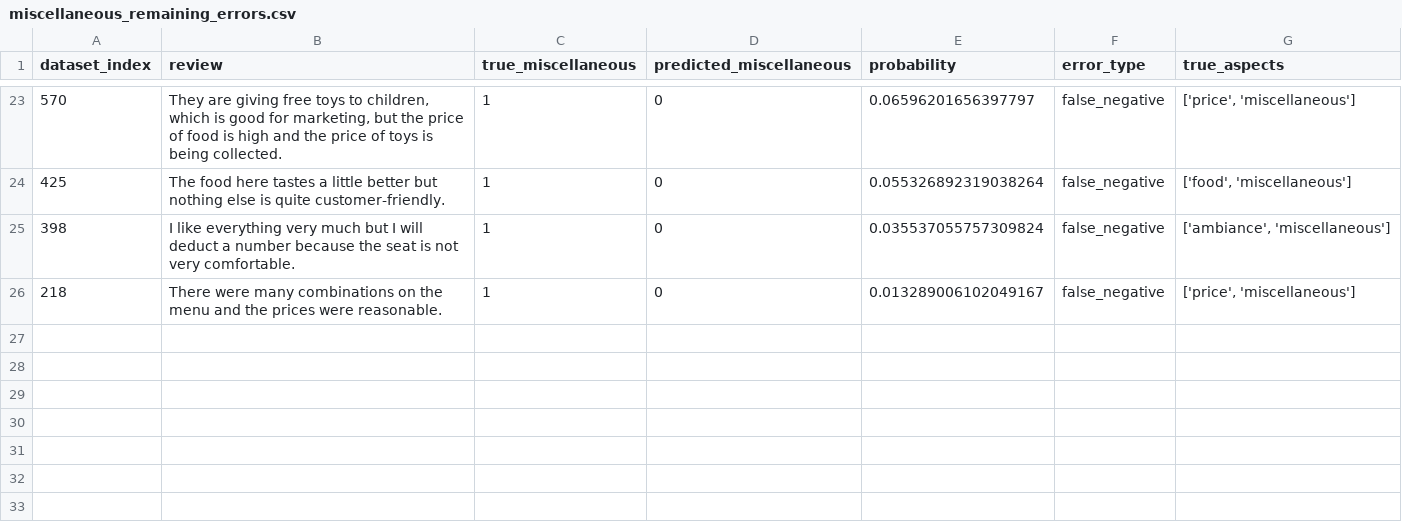
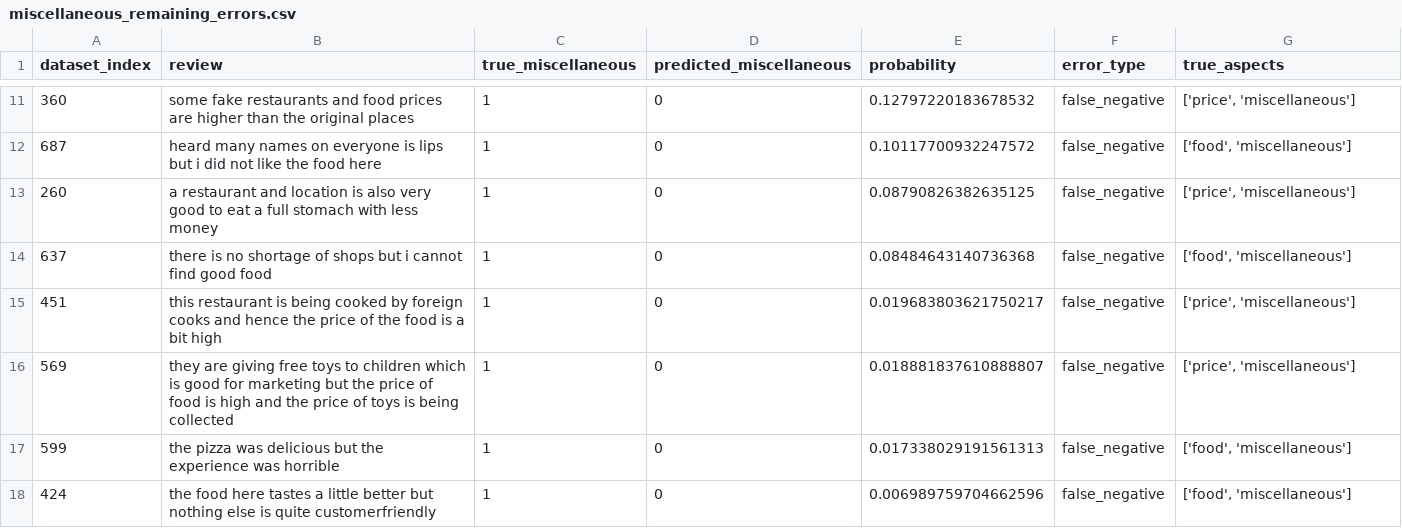
Before and after one commit to zaabinh/3bit-CS221, a CSV file: outputs/SBERT/miscellaneous_remaining_errors.csv, drawn as a sheet; only a part is shown, gaps mark what is left out; the diff covers the shown part only.

```diff
--- a/outputs/SBERT/miscellaneous_remaining_errors.csv
+++ b/outputs/SBERT/miscellaneous_remaining_errors.csv
@@ -23,4 +11,8 @@ dataset_index,review,true_miscellaneous,predicted_miscellaneous,probability,erro
-570,"They are giving free toys to children, which is good for marketing, but the price of food is high and the price of toys is being collected.",1,0,0.06596201656397797,false_negative,"['price', 'miscellaneous']"
-425,The food here tastes a little better but nothing else is quite customer-friendly.,1,0,0.055326892319038264,false_negative,"['food', 'miscellaneous']"
-398,I like everything very much but I will deduct a number because the seat is not very comfortable.,1,0,0.035537055757309824,false_negative,"['ambiance', 'miscellaneous']"
-218,There were many combinations on the menu and the prices were reasonable.,1,0,0.013289006102049167,false_negative,"['price', 'miscellaneous']"
+360,some fake restaurants and food prices are higher than the original places,1,0,0.12797220183678532,false_negative,"['price', 'miscellaneous']"
+687,heard many names on everyone is lips but i did not like the food here,1,0,0.10117700932247572,false_negative,"['food', 'miscellaneous']"
+260,a restaurant and location is also very good to eat a full stomach with less money,1,0,0.08790826382635125,false_negative,"['price', 'miscellaneous']"
+637,there is no shortage of shops but i cannot find good food,1,0,0.08484643140736368,false_negative,"['food', 'miscellaneous']"
+451,this restaurant is being cooked by foreign cooks and hence the price of the food is a bit high,1,0,0.019683803621750217,false_negative,"['price', 'miscellaneous']"
+569,they are giving free toys to children which is good for marketing but the price of food is high and the price of toys is being collected,1,0,0.018881837610888807,false_negative,"['price', 'miscellaneous']"
+599,the pizza was delicious but the experience was horrible,1,0,0.017338029191561313,false_negative,"['food', 'miscellaneous']"
+424,the food here tastes a little better but nothing else is quite customerfriendly,1,0,0.006989759704662596,false_negative,"['food', 'miscellaneous']"
```
Also changed, not shown: 1 added row, 13 removed rows and 24 edited cells elsewhere in this file, outputs/SBERT/logistic_grid_results.csv, outputs/SBERT/retrained_best_cases.csv, 30 other files.
